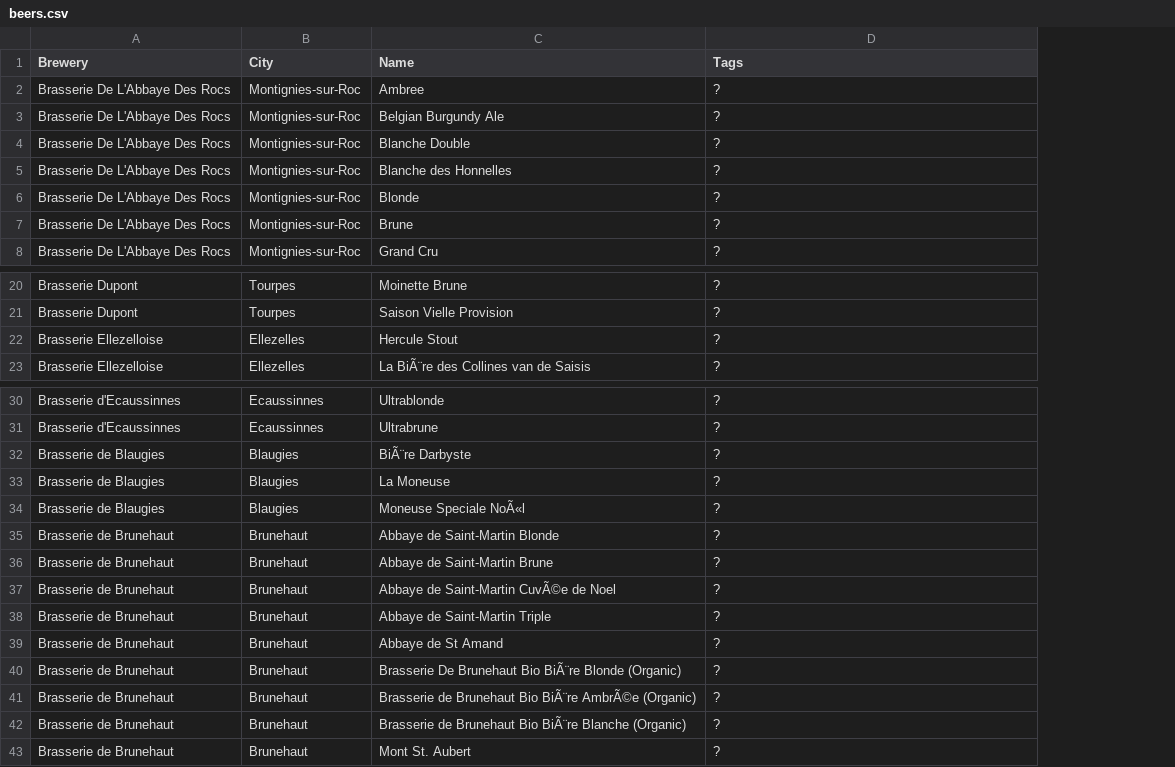
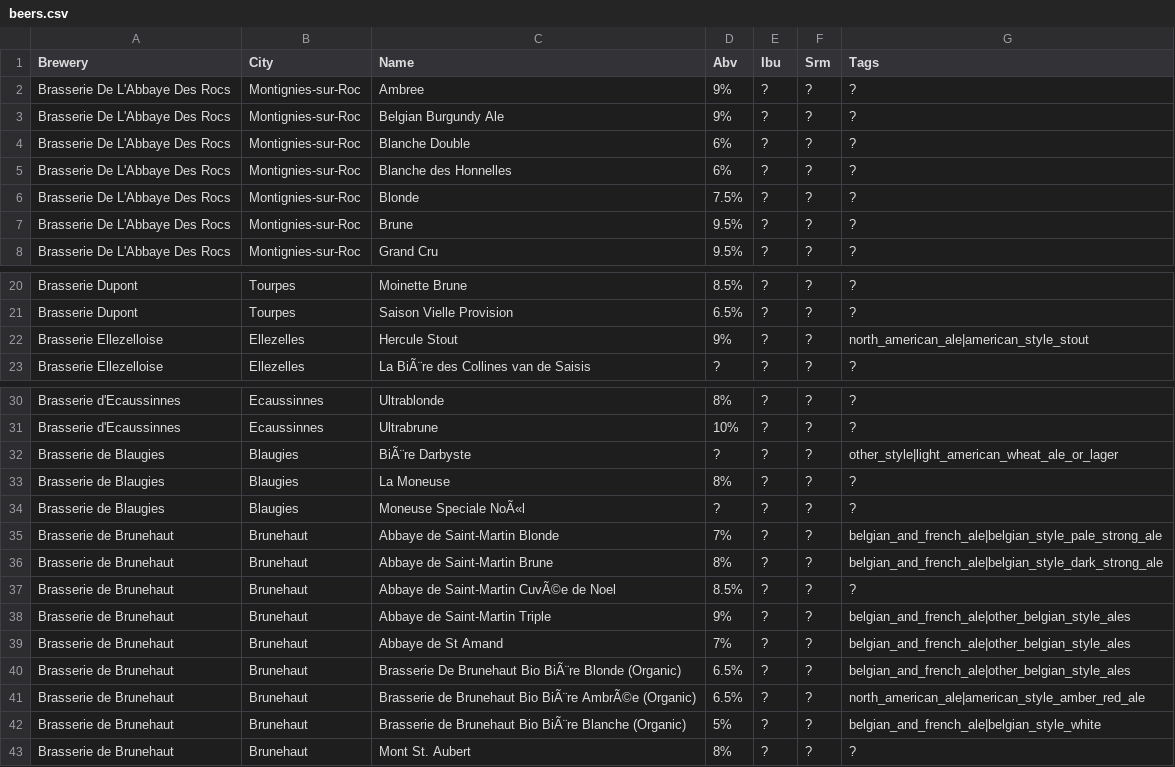
Before and after one commit to cryptopunksnotdead/legal, a CSV file: 3--wht-hainaut--wallonia/beers.csv, drawn as a sheet; only a part is shown, gaps mark what is left out; addresses are those after the commit; the diff covers the shown part only; the diff names each change by its address in the sheet, - before the commit and + after, or states it on an @@ line.

```diff
--- a/3--wht-hainaut--wallonia/beers.csv
+++ b/3--wht-hainaut--wallonia/beers.csv
+column D (Abv), rows 2-8: 9% | 9% | 6% | 6% | 7.5% | 9.5% | 9.5%; rows 20-23: 8.5% | 6.5% | 9% | ?; rows 30-43: 8% | 10% | ? | 8% | ? | 7% | 8% | 8.5% | 9% | 7% | 6.5% | 6.5% | 5% | 8%
+column E (Ibu), rows 2-8: all ?; rows 20-23: all ?; rows 30-43: all ?
+column F (Srm), rows 2-8: all ?; rows 20-23: all ?; rows 30-43: all ?
-G22 (Tags): ?
+G22 (Tags): north_american_ale|american_style_stout
-G32 (Tags): ?
+G32 (Tags): other_style|light_american_wheat_ale_or_lager
-G35 (Tags): ?
+G35 (Tags): belgian_and_french_ale|belgian_style_pale_strong_ale
-G36 (Tags): ?
+G36 (Tags): belgian_and_french_ale|belgian_style_dark_strong_ale
-G38:G40 (Tags): ?
+G38:G40 (Tags): belgian_and_french_ale|other_belgian_style_ales
-G41 (Tags): ?
+G41 (Tags): north_american_ale|american_style_amber_red_ale
-G42 (Tags): ?
+G42 (Tags): belgian_and_french_ale|belgian_style_white
```
Also changed, not shown: 1 edited cell elsewhere in this file, 1--bru-bruxelles--capital/beers.csv, 2--van-antwerpen--flanders/beers.csv, 8 other files.
